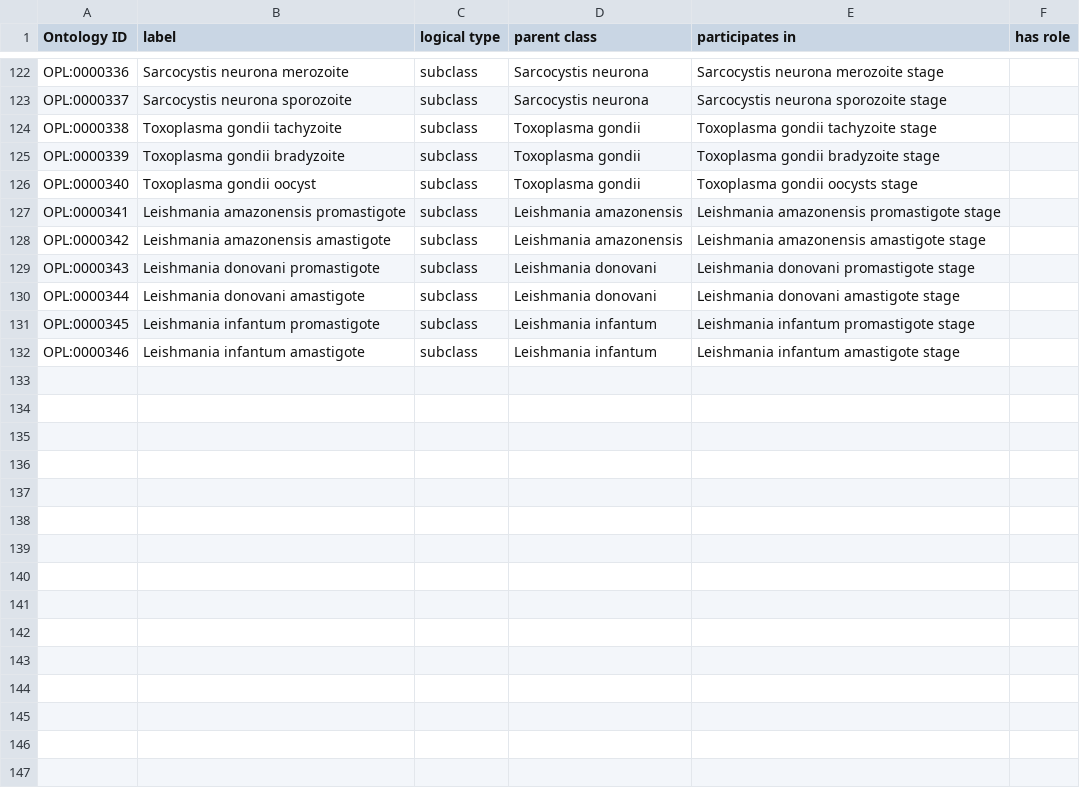
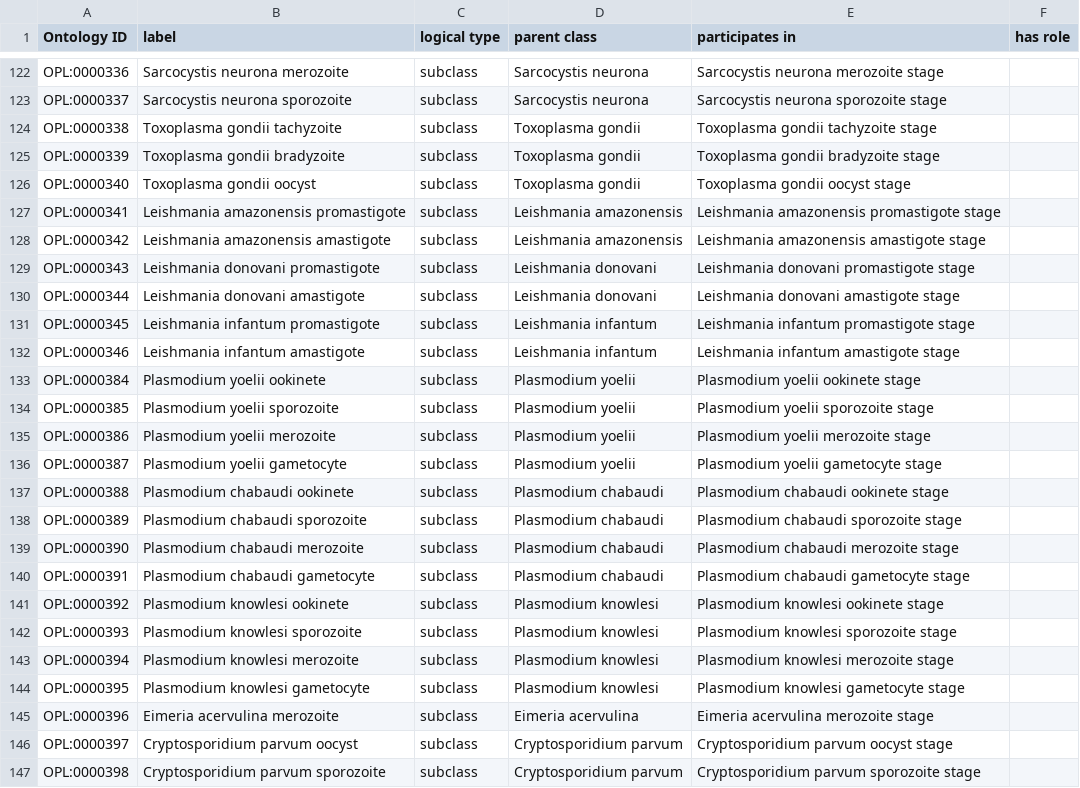
Before and after one commit to OPL-ontology/OPL, a TSV file: src/ontology/templates/opl_organism.tsv, drawn as a sheet; only a part is shown, gaps mark what is left out.

```diff
--- a/src/ontology/templates/opl_organism.tsv
+++ b/src/ontology/templates/opl_organism.tsv
@@ -125,3 +125,3 @@ OPL:0000338	Toxoplasma gondii tachyzoite	subclass	Toxoplasma gondii	Toxoplasma g
 OPL:0000339	Toxoplasma gondii bradyzoite	subclass	Toxoplasma gondii	Toxoplasma gondii bradyzoite stage	
-OPL:0000340	Toxoplasma gondii oocyst	subclass	Toxoplasma gondii	Toxoplasma gondii oocysts stage	
+OPL:0000340	Toxoplasma gondii oocyst	subclass	Toxoplasma gondii	Toxoplasma gondii oocyst stage	
 OPL:0000341	Leishmania amazonensis promastigote	subclass	Leishmania amazonensis	Leishmania amazonensis promastigote stage	
@@ -132 +132,16 @@ OPL:0000345	Leishmania infantum promastigote	subclass	Leishmania infantum	Leishm
 OPL:0000346	Leishmania infantum amastigote	subclass	Leishmania infantum	Leishmania infantum amastigote stage	
+OPL:0000384	Plasmodium yoelii ookinete	subclass	Plasmodium yoelii	Plasmodium yoelii ookinete stage	
+OPL:0000385	Plasmodium yoelii sporozoite	subclass	Plasmodium yoelii	Plasmodium yoelii sporozoite stage	
+OPL:0000386	Plasmodium yoelii merozoite	subclass	Plasmodium yoelii	Plasmodium yoelii merozoite stage	
+OPL:0000387	Plasmodium yoelii gametocyte	subclass	Plasmodium yoelii	Plasmodium yoelii gametocyte stage	
+OPL:0000388	Plasmodium chabaudi ookinete	subclass	Plasmodium chabaudi	Plasmodium chabaudi ookinete stage	
+OPL:0000389	Plasmodium chabaudi sporozoite	subclass	Plasmodium chabaudi	Plasmodium chabaudi sporozoite stage	
+OPL:0000390	Plasmodium chabaudi merozoite	subclass	Plasmodium chabaudi	Plasmodium chabaudi merozoite stage	
+OPL:0000391	Plasmodium chabaudi gametocyte	subclass	Plasmodium chabaudi	Plasmodium chabaudi gametocyte stage	
+OPL:0000392	Plasmodium knowlesi ookinete	subclass	Plasmodium knowlesi	Plasmodium knowlesi ookinete stage	
+OPL:0000393	Plasmodium knowlesi sporozoite	subclass	Plasmodium knowlesi	Plasmodium knowlesi sporozoite stage	
+OPL:0000394	Plasmodium knowlesi merozoite	subclass	Plasmodium knowlesi	Plasmodium knowlesi merozoite stage	
+OPL:0000395	Plasmodium knowlesi gametocyte	subclass	Plasmodium knowlesi	Plasmodium knowlesi gametocyte stage	
+OPL:0000396	Eimeria acervulina merozoite	subclass	Eimeria acervulina	Eimeria acervulina merozoite stage	
+OPL:0000397	Cryptosporidium parvum oocyst	subclass	Cryptosporidium parvum	Cryptosporidium parvum oocyst stage	
+OPL:0000398	Cryptosporidium parvum sporozoite	subclass	Cryptosporidium parvum	Cryptosporidium parvum sporozoite stage	
```
Also changed, not shown: src/ontology/templates/opl_anatomical_entity.tsv, src/ontology/templates/opl_development_stage.tsv, 9 other files.
